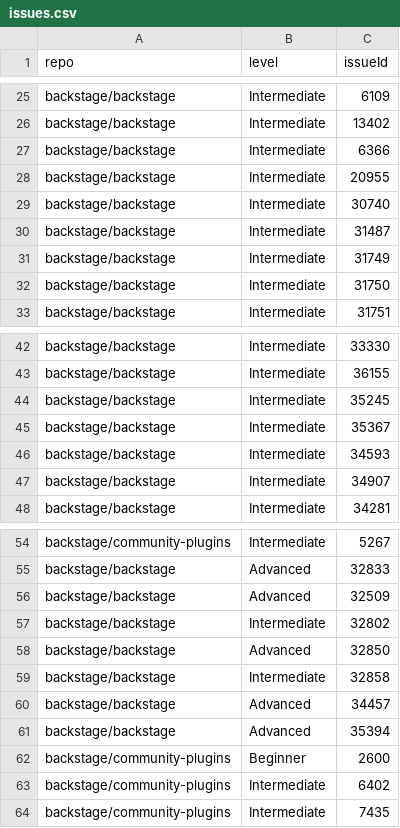
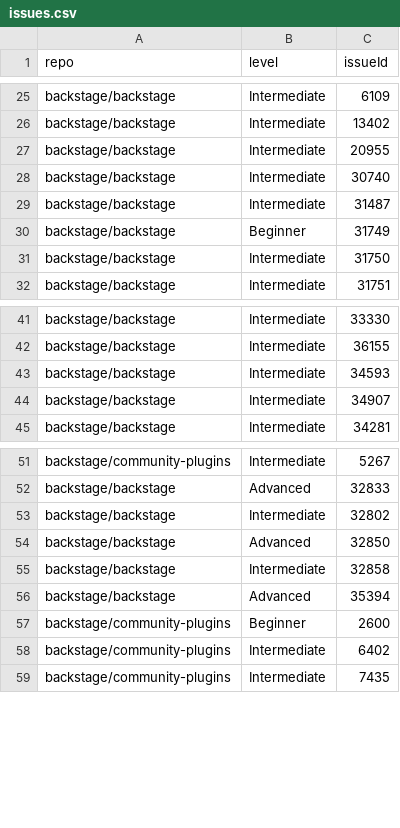
Before and after one commit to backstage/contribfest, a CSV file: public/issues.csv, drawn as a sheet; only a part is shown, gaps mark what is left out.

```diff
--- a/public/issues.csv
+++ b/public/issues.csv
@@ -26,3 +26,2 @@ backstage/backstage,Intermediate,6109
 backstage/backstage,Intermediate,13402
-backstage/backstage,Intermediate,6366
 backstage/backstage,Intermediate,20955
@@ -30,3 +29,3 @@ backstage/backstage,Intermediate,30740
 backstage/backstage,Intermediate,31487
-backstage/backstage,Intermediate,31749
+backstage/backstage,Beginner,31749
 backstage/backstage,Intermediate,31750
@@ -43,4 +42,2 @@ backstage/backstage,Intermediate,33330
 backstage/backstage,Intermediate,36155
-backstage/backstage,Intermediate,35245
-backstage/backstage,Intermediate,35367
 backstage/backstage,Intermediate,34593
@@ -55,3 +52,2 @@ backstage/community-plugins,Intermediate,5267
 backstage/backstage,Advanced,32833
-backstage/backstage,Advanced,32509
 backstage/backstage,Intermediate,32802
@@ -59,3 +55,2 @@ backstage/backstage,Advanced,32850
 backstage/backstage,Intermediate,32858
-backstage/backstage,Advanced,34457
 backstage/backstage,Advanced,35394
```
